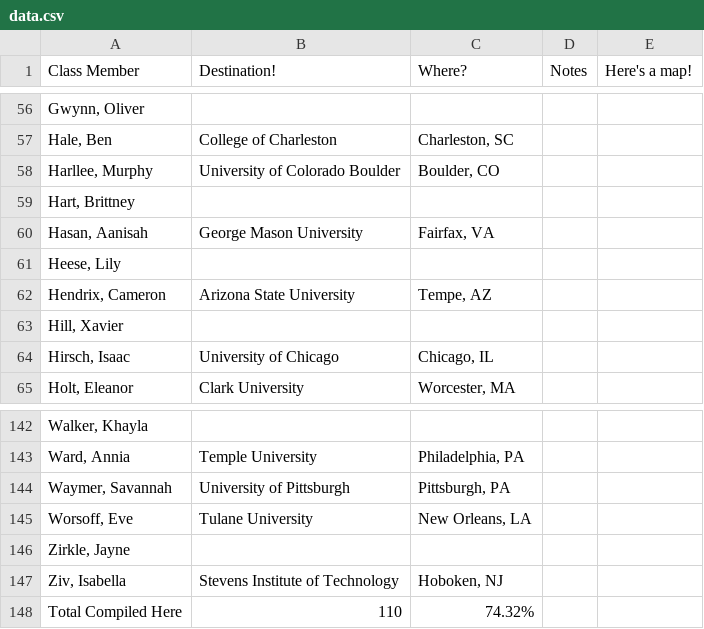
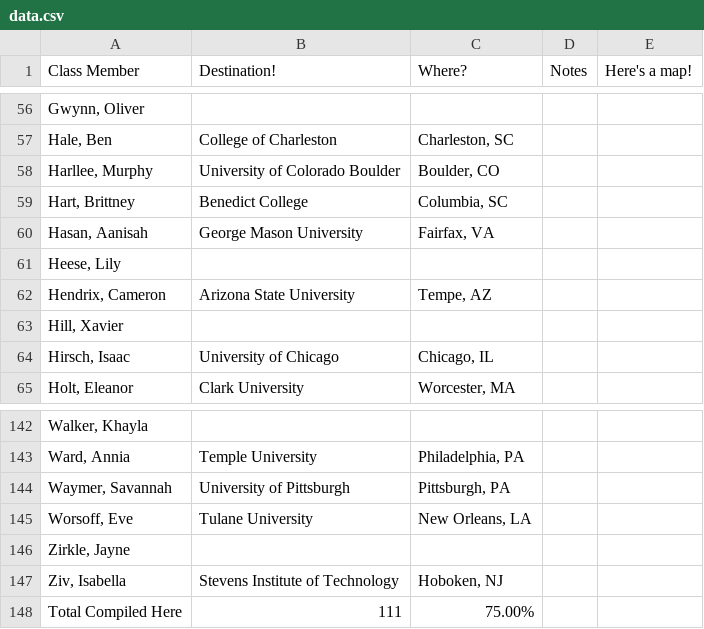
Before and after one commit to aryamanarora/college-map, a CSV file: data.csv, drawn as a sheet; only a part is shown, gaps mark what is left out.

```diff
--- a/data.csv
+++ b/data.csv
@@ -58,3 +58,3 @@ Class Member,Destination!,Where?,Notes,Here's a map!
 "Harllee, Murphy",University of Colorado Boulder,"Boulder, CO",,
-"Hart, Brittney",,,,
+"Hart, Brittney",Benedict College,"Columbia, SC",,
 "Hasan, Aanisah",George Mason University,"Fairfax, VA",,
@@ -147,2 +147,2 @@ Class Member,Destination!,Where?,Notes,Here's a map!
 "Ziv, Isabella",Stevens Institute of Technology,"Hoboken, NJ",,
-Total Compiled Here,110,74.32%,,
+Total Compiled Here,111,75.00%,,
```
Also changed, not shown: 4 other files.
